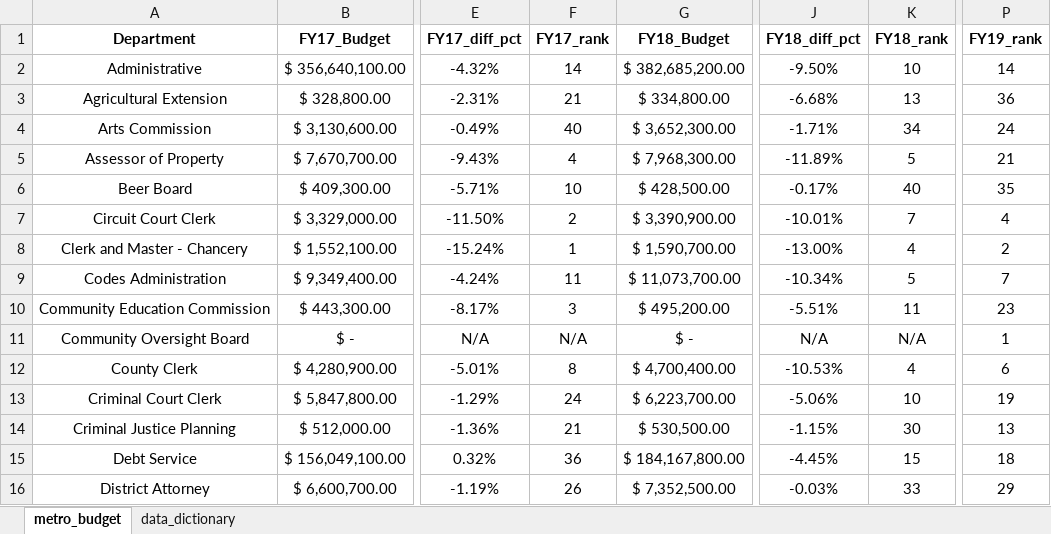
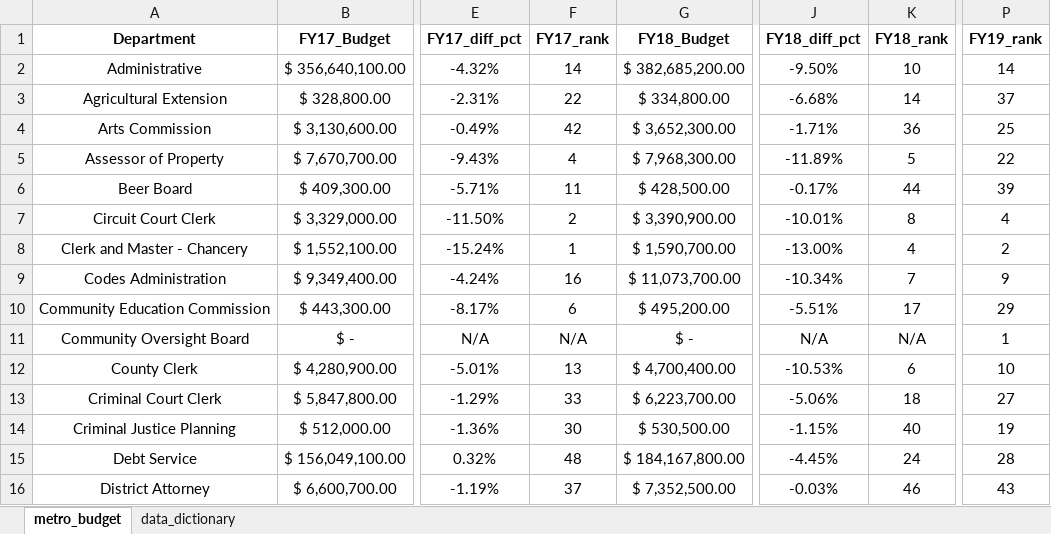
Before and after one commit to NSS-Data-Analytics-Cohort-10/lookups-budget-jchabinec, an Excel workbook: metro_budget_exercise.xlsx, sheet metro_budget, drawn as a sheet; only a part is shown, gaps mark what is left out; values as stored, in another font and other column widths than the file's, no borders; charts and pictures not drawn; the diff covers the shown part only; the diff names each change by its address in the sheet, - before the commit and + after, or states it on an @@ line.

Commit message:
complete

```diff
--- a/metro_budget_exercise.xlsx (sheet metro_budget)
+++ b/metro_budget_exercise.xlsx (sheet metro_budget)
-F3 (FY17_rank): 21
+F3 (FY17_rank): 22
-K3 (FY18_rank): 13
+K3 (FY18_rank): 14
-P3 (FY19_rank): 36
+P3 (FY19_rank): 37
-F4 (FY17_rank): 40
+F4 (FY17_rank): 42
-K4 (FY18_rank): 34
+K4 (FY18_rank): 36
-P4 (FY19_rank): 24
+P4 (FY19_rank): 25
-P5 (FY19_rank): 21
+P5 (FY19_rank): 22
-F6 (FY17_rank): 10
+F6 (FY17_rank): 11
-K6 (FY18_rank): 40
+K6 (FY18_rank): 44
-P6 (FY19_rank): 35
+P6 (FY19_rank): 39
-K7 (FY18_rank): 7
+K7 (FY18_rank): 8
-F9 (FY17_rank): 11
+F9 (FY17_rank): 16
-K9 (FY18_rank): 5
+K9 (FY18_rank): 7
-P9 (FY19_rank): 7
+P9 (FY19_rank): 9
-F10 (FY17_rank): 3
+F10 (FY17_rank): 6
-K10 (FY18_rank): 11
+K10 (FY18_rank): 17
-P10 (FY19_rank): 23
+P10 (FY19_rank): 29
-F12 (FY17_rank): 8
+F12 (FY17_rank): 13
-K12 (FY18_rank): 4
+K12 (FY18_rank): 6
-P12 (FY19_rank): 6
+P12 (FY19_rank): 10
-F13 (FY17_rank): 24
+F13 (FY17_rank): 33
-K13 (FY18_rank): 10
+K13 (FY18_rank): 18
-P13 (FY19_rank): 19
+P13 (FY19_rank): 27
-F14 (FY17_rank): 21
+F14 (FY17_rank): 30
-K14 (FY18_rank): 30
+K14 (FY18_rank): 40
-P14 (FY19_rank): 13
+P14 (FY19_rank): 19
-F15 (FY17_rank): 36
+F15 (FY17_rank): 48
-K15 (FY18_rank): 15
+K15 (FY18_rank): 24
-P15 (FY19_rank): 18
+P15 (FY19_rank): 28
-F16 (FY17_rank): 26
+F16 (FY17_rank): 37
-K16 (FY18_rank): 33
+K16 (FY18_rank): 46
-P16 (FY19_rank): 29
+P16 (FY19_rank): 43
```
Also changed, not shown: 6 added rows, 6 removed rows and 106 edited cells elsewhere in this sheet, formulas that keep their value, charts or pictures.
